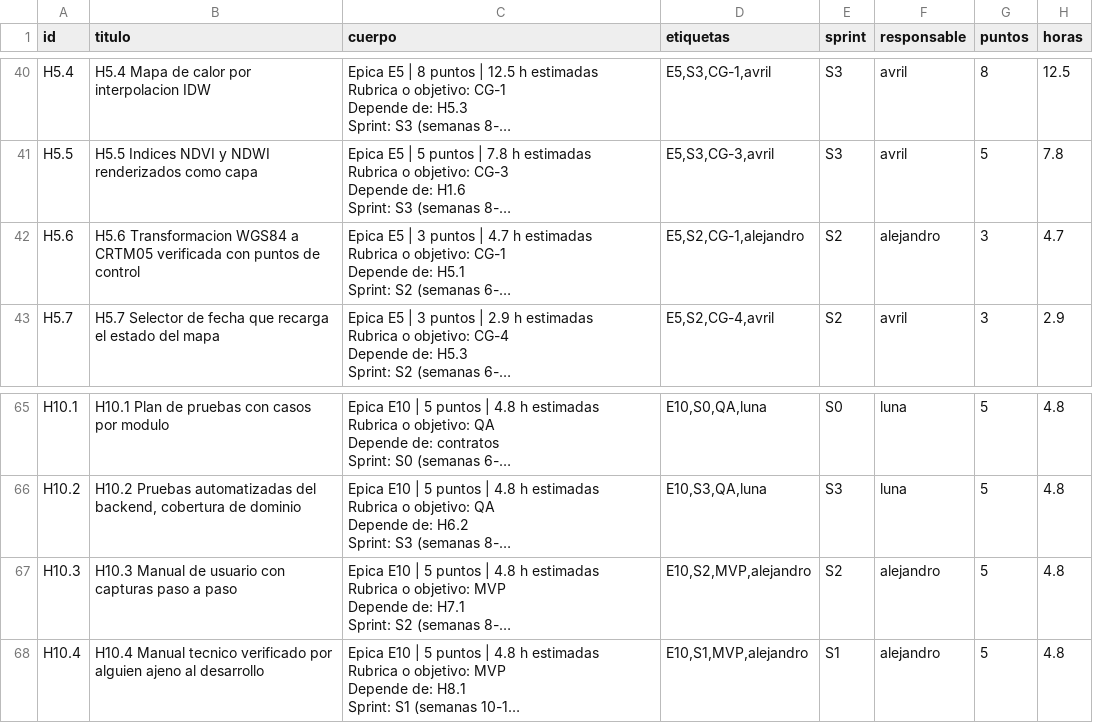
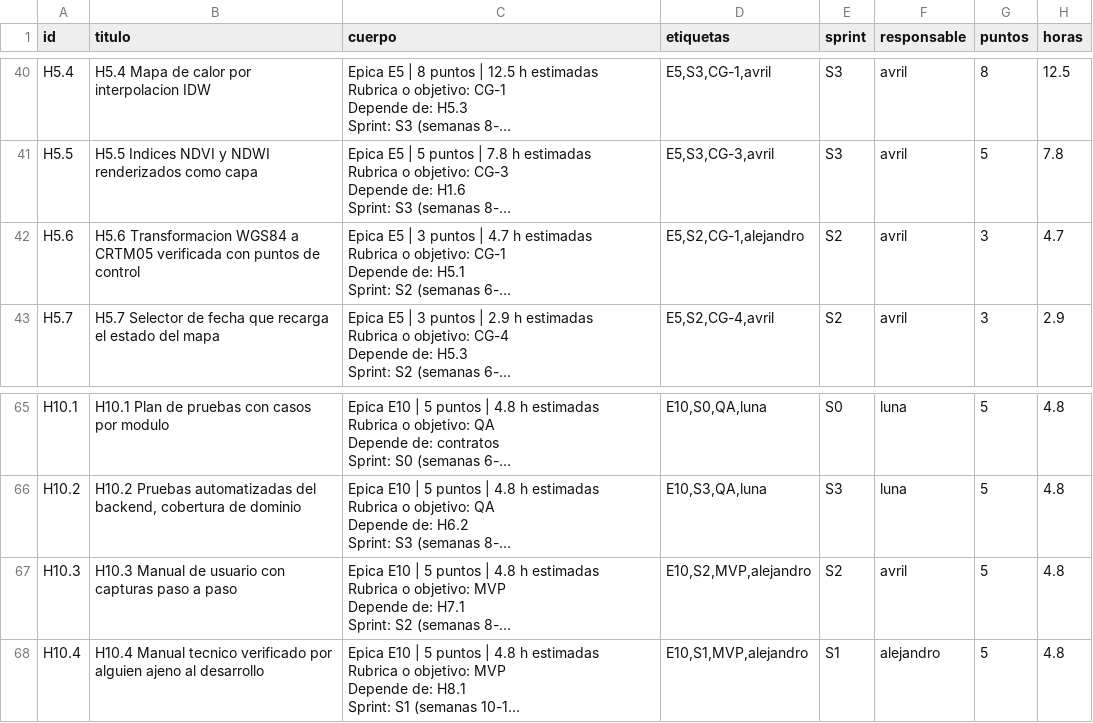
Before and after one commit to HumanoidCat/geoguardian, a CSV file: docs/backlog.csv, drawn as a sheet; only a part is shown, gaps mark what is left out; long unchanged cells end in …; the diff names each change by its address in the sheet, - before the commit and + after, or states it on an @@ line.

```diff
--- a/docs/backlog.csv
+++ b/docs/backlog.csv
-F42 (responsable): alejandro
+F42 (responsable): avril
-F67 (responsable): alejandro
+F67 (responsable): avril
```
Also changed, not shown: docs/trazabilidad.csv, 15 other files.
